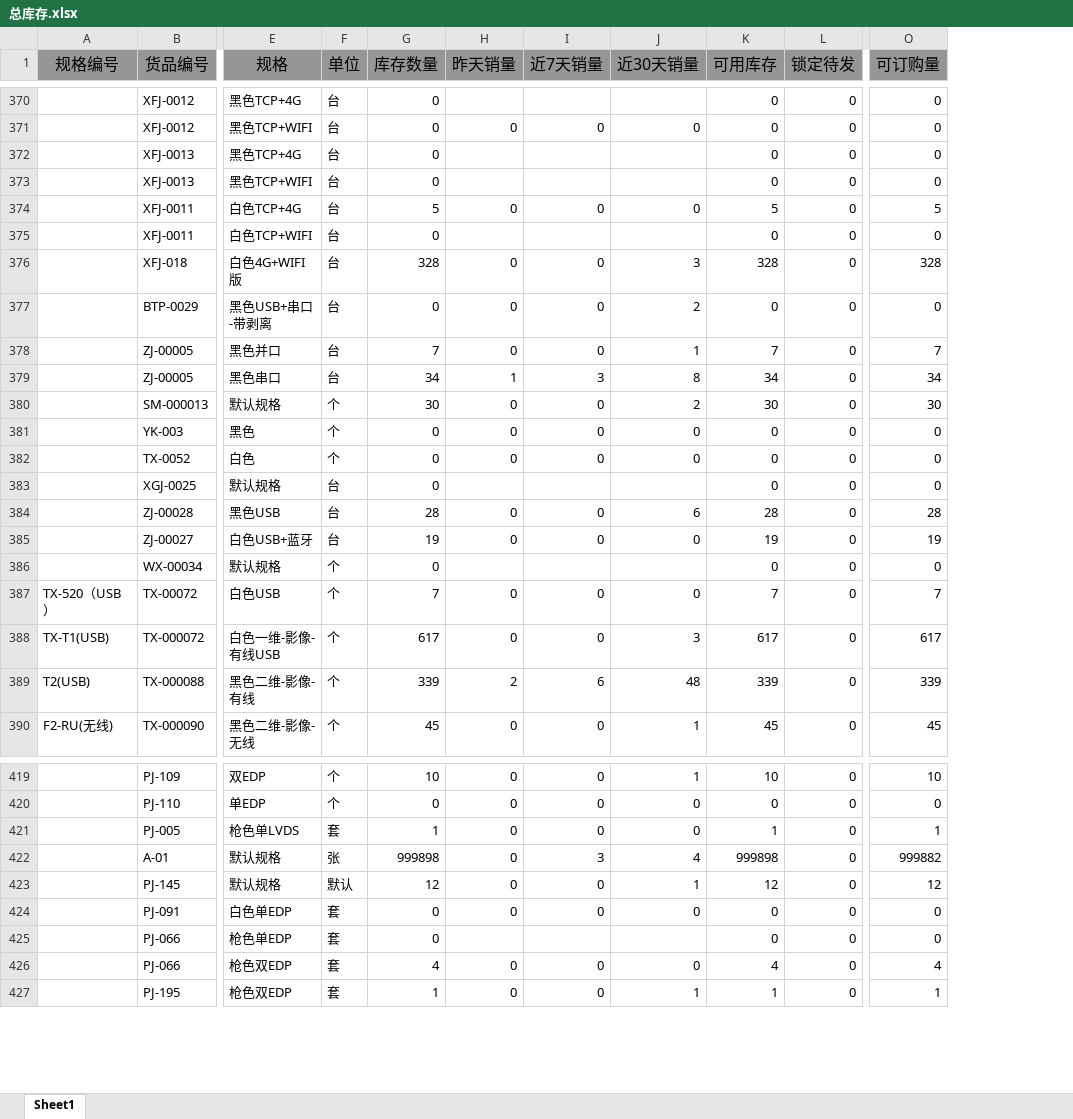
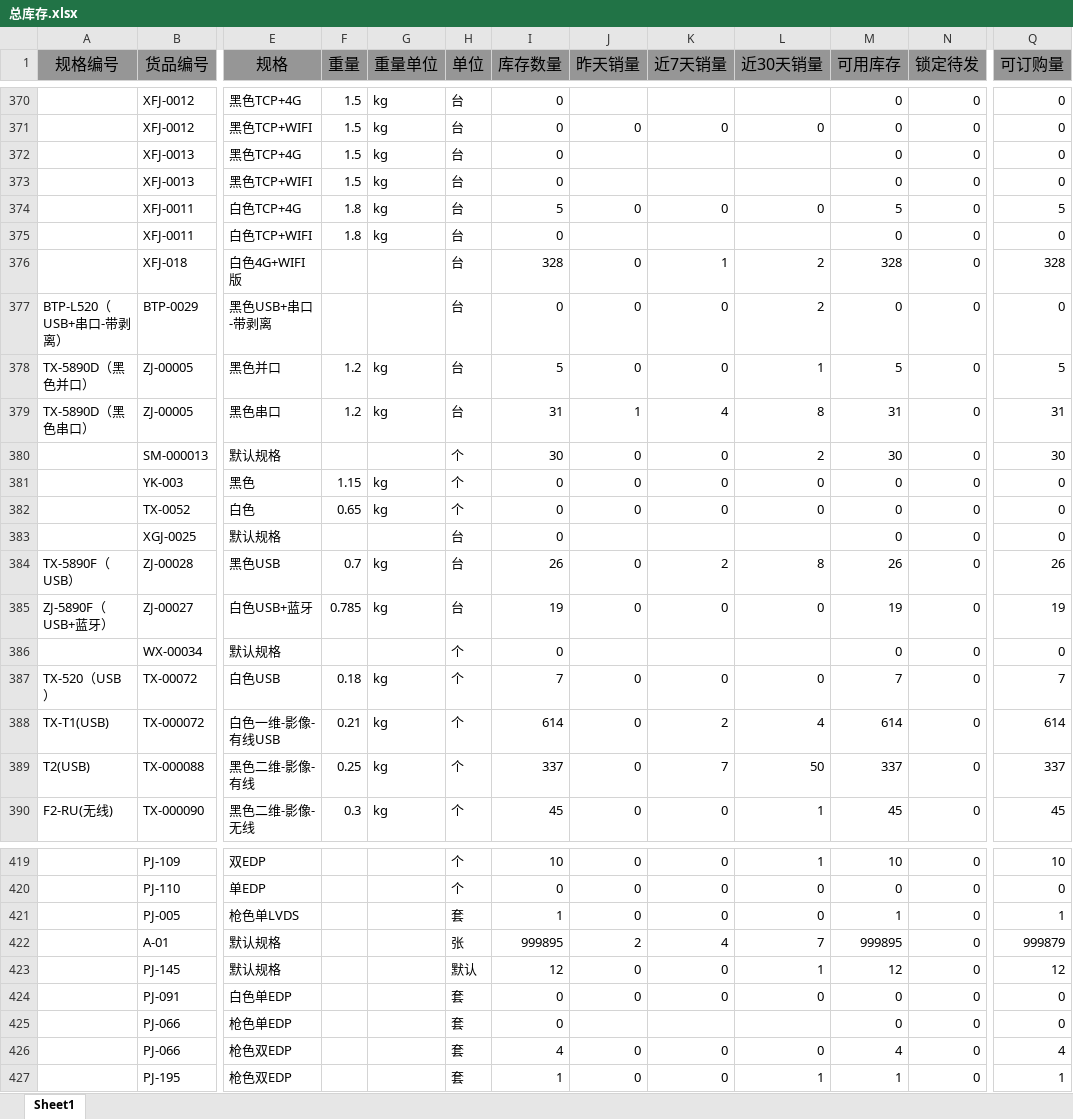
Before and after one commit to 15255040419/AI-order, an Excel workbook: order-helper-backend/data/总库存.xlsx, sheet Sheet1, drawn as a sheet; only a part is shown, gaps mark what is left out; values as stored, in another font and other column widths than the file's, no borders; addresses are those after the commit; the diff covers the shown part only; the diff names each change by its address in the sheet, - before the commit and + after, or states it on an @@ line.

```diff
--- a/order-helper-backend/data/总库存.xlsx (sheet Sheet1)
+++ b/order-helper-backend/data/总库存.xlsx (sheet Sheet1)
+column F (重量), rows 370-390: 1.5 | 1.5 | 1.5 | 1.5 | 1.8 | 1.8 |  |  | 1.2 | 1.2 |  | 1.15 | 0.65 |  | 0.7 | 0.785 |  | 0.18 | 0.21 | 0.25 | 0.3
+column G (重量单位), rows 370-390: kg | kg | kg | kg | kg | kg |  |  | kg | kg |  | kg | kg |  | kg | kg |  | kg | kg | kg | kg
-K376 (近7天销量): 0
+K376 (近7天销量): 1
-L376 (近30天销量): 3
+L376 (近30天销量): 2
-A377 (规格编号): (empty)
+A377 (规格编号): BTP-L520（USB+串口-带剥离）
-A378 (规格编号): (empty)
+A378 (规格编号): TX-5890D（黑色并口）
-I378 (库存数量): 7
+I378 (库存数量): 5
-M378 (可用库存): 7
+M378 (可用库存): 5
-Q378 (可订购量): 7
+Q378 (可订购量): 5
-A379 (规格编号): (empty)
+A379 (规格编号): TX-5890D（黑色串口）
-I379 (库存数量): 34
+I379 (库存数量): 31
-K379 (近7天销量): 3
+K379 (近7天销量): 4
-M379 (可用库存): 34
+M379 (可用库存): 31
-Q379 (可订购量): 34
+Q379 (可订购量): 31
-A384 (规格编号): (empty)
+A384 (规格编号): TX-5890F（USB）
-I384 (库存数量): 28
+I384 (库存数量): 26
-K384 (近7天销量): 0
+K384 (近7天销量): 2
-L384 (近30天销量): 6
+L384 (近30天销量): 8
-M384 (可用库存): 28
+M384 (可用库存): 26
-Q384 (可订购量): 28
+Q384 (可订购量): 26
-A385 (规格编号): (empty)
+A385 (规格编号): ZJ-5890F（USB+蓝牙）
-I388 (库存数量): 617
+I388 (库存数量): 614
-K388 (近7天销量): 0
+K388 (近7天销量): 2
-L388 (近30天销量): 3
+L388 (近30天销量): 4
-M388 (可用库存): 617
+M388 (可用库存): 614
-Q388 (可订购量): 617
+Q388 (可订购量): 614
-I389 (库存数量): 339
+I389 (库存数量): 337
-J389 (昨天销量): 2
+J389 (昨天销量): 0
-K389 (近7天销量): 6
+K389 (近7天销量): 7
-L389 (近30天销量): 48
+L389 (近30天销量): 50
-M389 (可用库存): 339
+M389 (可用库存): 337
-Q389 (可订购量): 339
+Q389 (可订购量): 337
-I422 (库存数量): 999898
+I422 (库存数量): 999895
-J422 (昨天销量): 0
+J422 (昨天销量): 2
-K422 (近7天销量): 3
+K422 (近7天销量): 4
-L422 (近30天销量): 4
+L422 (近30天销量): 7
-M422 (可用库存): 999898
+M422 (可用库存): 999895
-Q422 (可订购量): 999882
+Q422 (可订购量): 999879
```
Also changed, not shown: 987 edited cells elsewhere in this sheet, 5 other files.
